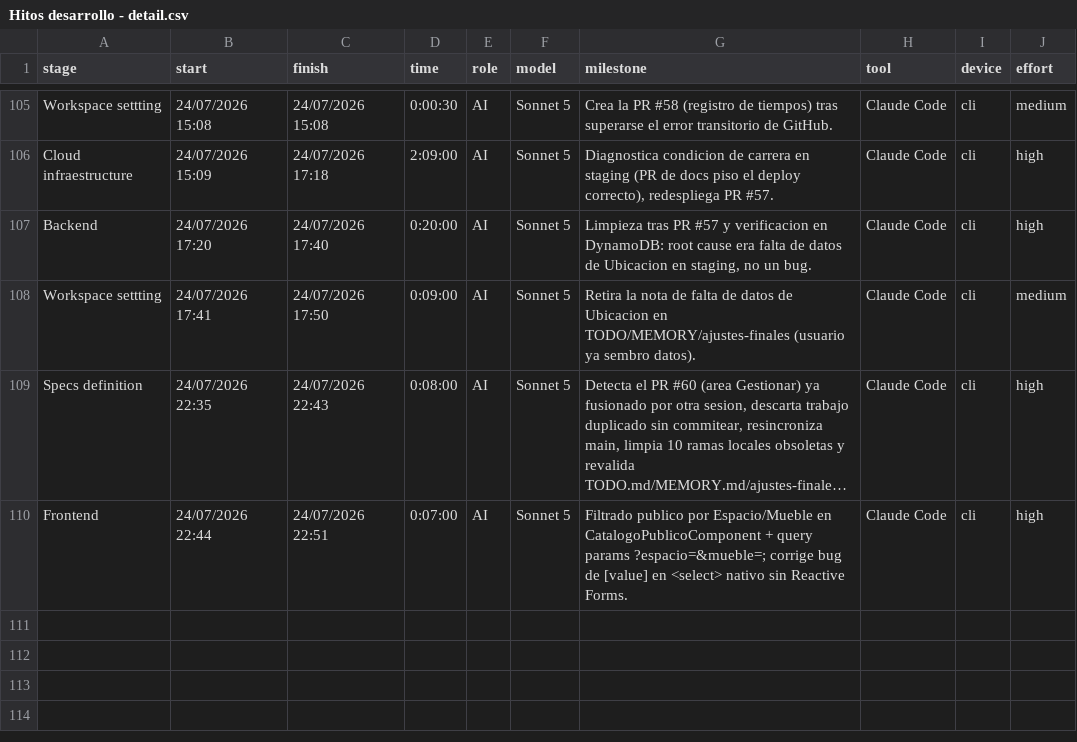
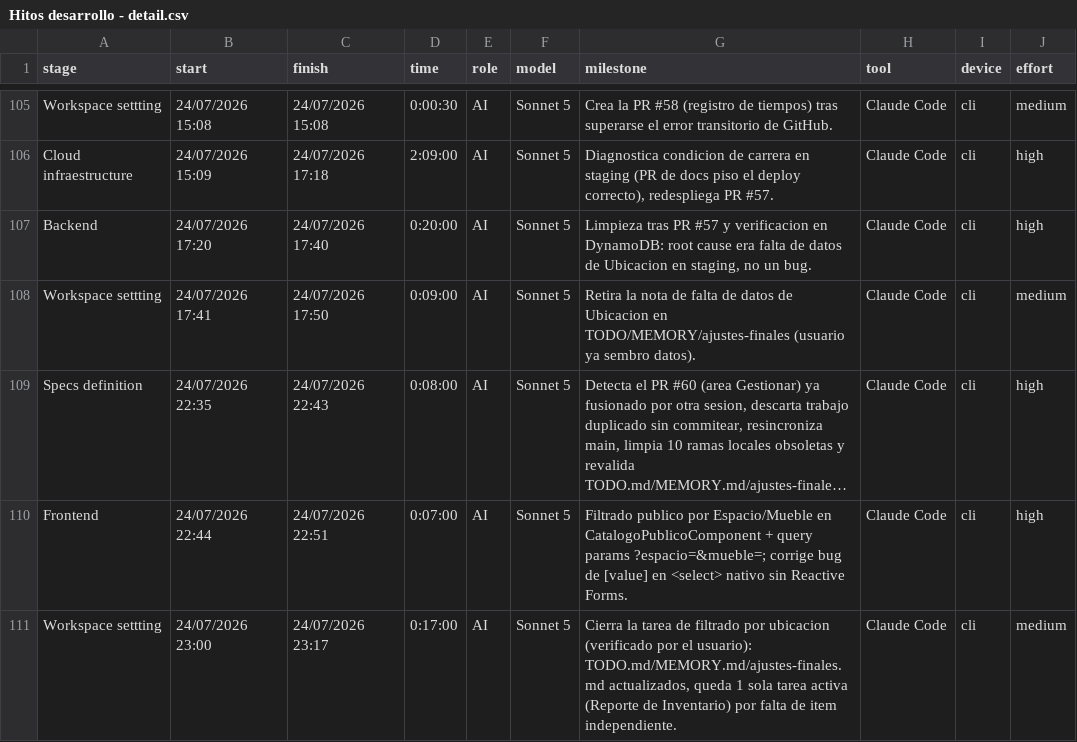
Before and after one commit to ocastelblanco/babel-letiende, a CSV file: Hitos desarrollo - detail.csv, drawn as a sheet; only a part is shown, gaps mark what is left out; long unchanged cells end in …; the diff names each change by its address in the sheet, - before the commit and + after, or states it on an @@ line.

```diff
--- a/Hitos desarrollo - detail.csv
+++ b/Hitos desarrollo - detail.csv
+row 111: Workspace settting | 24/07/2026 23:00 | 24/07/2026 23:17 | 0:17:00 | AI | Sonnet 5 | Cierra la tarea de filtrado por ubicacion (verificado por el usuario): TODO.md/MEMORY.md/ajustes-finales.md actualizados, queda 1 sola tarea activa (Reporte de Inventario) por falta de item independiente. | Claude Code | cli | medium
```
Also changed, not shown: 3 other files.
